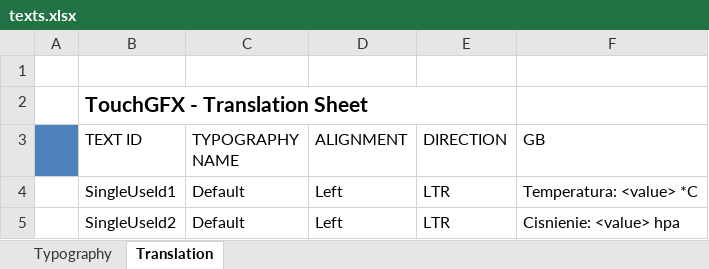
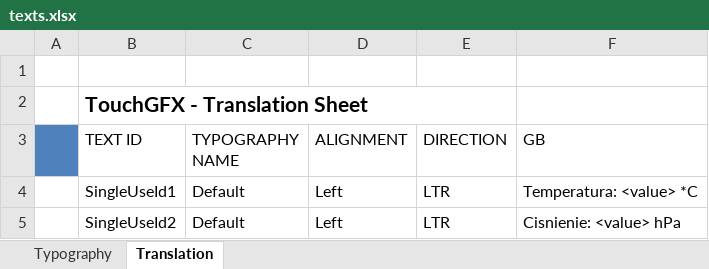
Before and after one commit to KacperJanowski98/STM32F7-TouchGFX-GUI-Time_counter, an Excel workbook: TouchGFX/assets/texts/texts.xlsx, sheet Translation, drawn as a sheet; values as stored, in another font and other column widths than the file's, no borders; the diff names each change by its address in the sheet, - before the commit and + after, or states it on an @@ line.

```diff
--- a/TouchGFX/assets/texts/texts.xlsx (sheet Translation)
+++ b/TouchGFX/assets/texts/texts.xlsx (sheet Translation)
-F5 (GB): Cisnienie: <value> hpa
+F5 (GB): Cisnienie: <value> hPa
```
Also changed, not shown: 3 other files.
